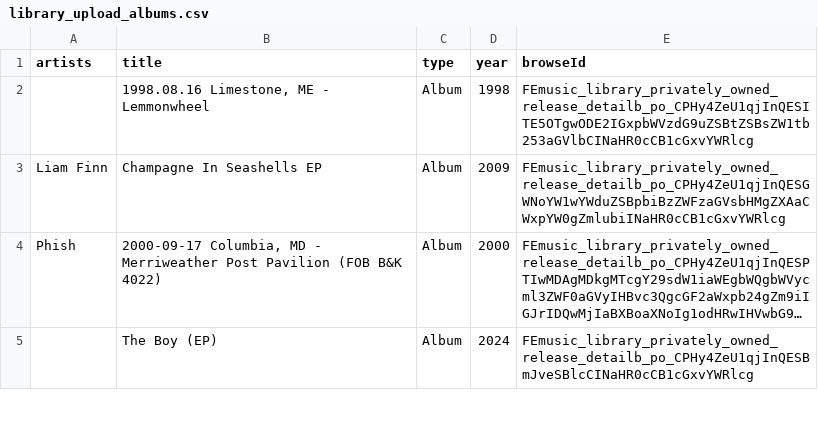
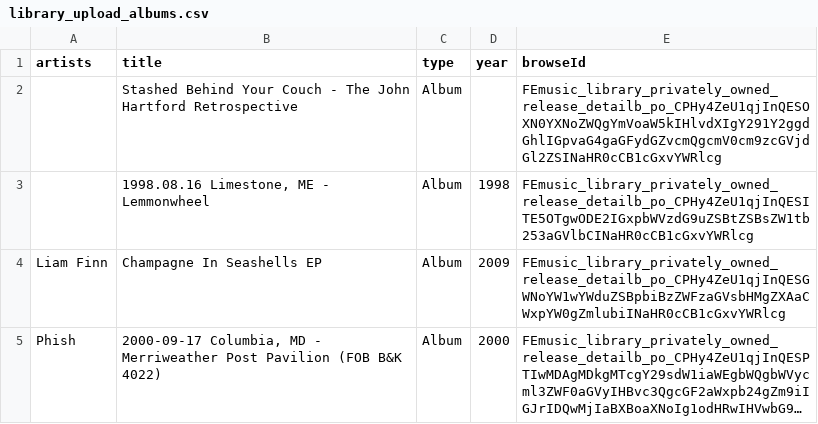
Before and after one commit to jwenerd/ytm-dl, a CSV file: output/library_upload_albums.csv, drawn as a sheet; only a part is shown; the shorter side is filled out with more unchanged rows; long unchanged cells end in ….

```diff
--- a/output/library_upload_albums.csv
+++ b/output/library_upload_albums.csv
@@ -1,2 +1,3 @@
 artists,title,type,year,browseId
+,Stashed Behind Your Couch - The John Hartford Retrospective,Album,,FEmusic_library_privately_owned_release_detailb_po_CPHy4ZeU1qjInQESOXN0YXNoZWQgYmVoaW5kIHlvdXIgY291Y2ggdGhlIGpvaG4gaGFydGZvcmQgcmV0cm9zcGVjdGl2ZSINaHR0cCB1cGxvYWRlcg
 ,"1998.08.16 Limestone, ME - Lemmonwheel",Album,1998,FEmusic_library_privately_owned_release_detailb_po_CPHy4ZeU1qjInQESITE5OTgwODE2IGxpbWVzdG9uZSBtZSBsZW1tb253aGVlbCINaHR0cCB1cGxvYWRlcg
```
Also changed, not shown: output/history.csv, output/library_subscriptions.csv, 7 other files.
